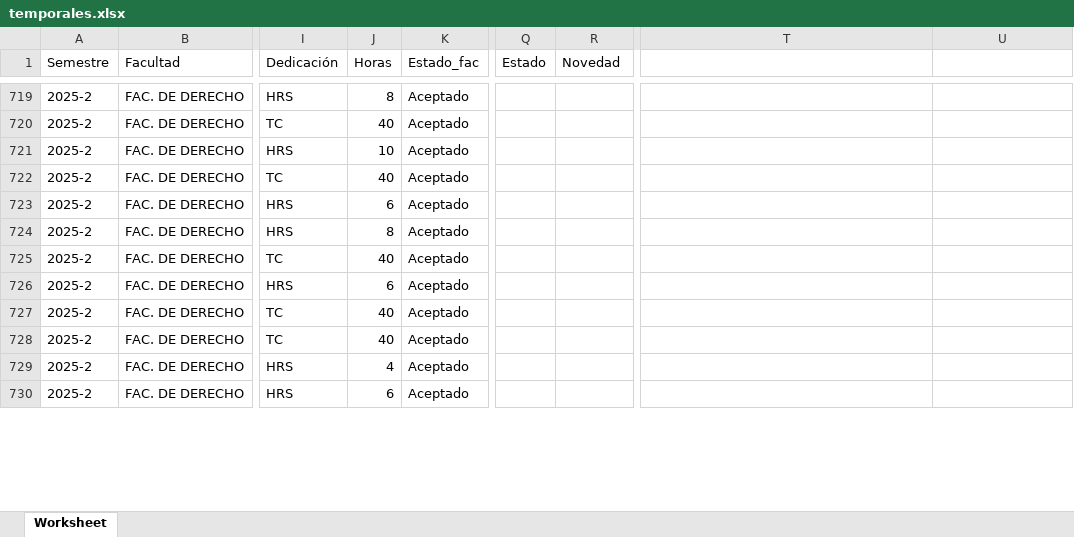
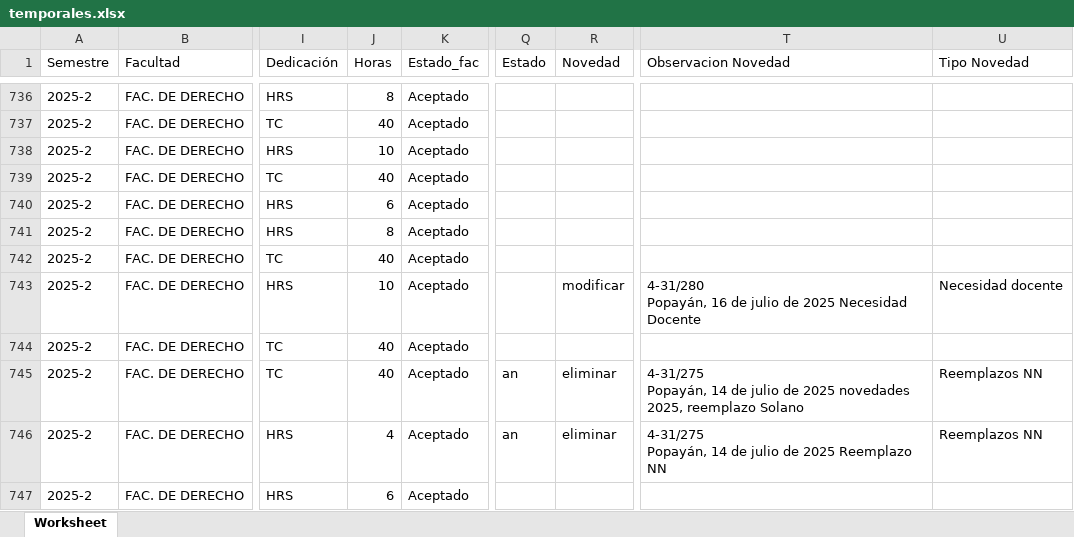
Before and after one commit to elmerjs/temporales, an Excel workbook: temporales.xlsx, sheet Worksheet, drawn as a sheet; only a part is shown, gaps mark what is left out; values as stored, in another font and other column widths than the file's, no cell formats; addresses are those after the commit; ↵ is a line break in a cell; the diff covers the shown part only; the diff names each change by its address in the sheet, - before the commit and + after, or states it on an @@ line.

Commit message:
cambios varios de powerbi  excel  novedades glosas tutorual

```diff
--- a/temporales.xlsx (sheet Worksheet)
+++ b/temporales.xlsx (sheet Worksheet)
-T1: (empty)
+T1: Observacion Novedad
-U1: (empty)
+U1: Tipo Novedad
-J743 (Horas): 6
+J743 (Horas): 10
-R743 (Novedad): (empty)
+R743 (Novedad): modificar
-T743 (Observacion Novedad): (empty)
+T743 (Observacion Novedad): 4-31/280 ↵ Popayán, 16 de julio de 2025 Necesidad Docente
-U743 (Tipo Novedad): (empty)
+U743 (Tipo Novedad): Necesidad docente
-Q745:Q746 (Estado): (empty)
+Q745:Q746 (Estado): an
-R745:R746 (Novedad): (empty)
+R745:R746 (Novedad): eliminar
-T745 (Observacion Novedad): (empty)
+T745 (Observacion Novedad): 4-31/275 ↵ Popayán, 14 de julio de 2025 novedades 2025, reemplazo Solano
-U745:U746 (Tipo Novedad): (empty)
+U745:U746 (Tipo Novedad): Reemplazos NN
-T746 (Observacion Novedad): (empty)
+T746 (Observacion Novedad): 4-31/275 ↵ Popayán, 14 de julio de 2025 Reemplazo NN
```
Also changed, not shown: 23 added rows and 155 edited cells elsewhere in this sheet, cell formats, 11 other files.
